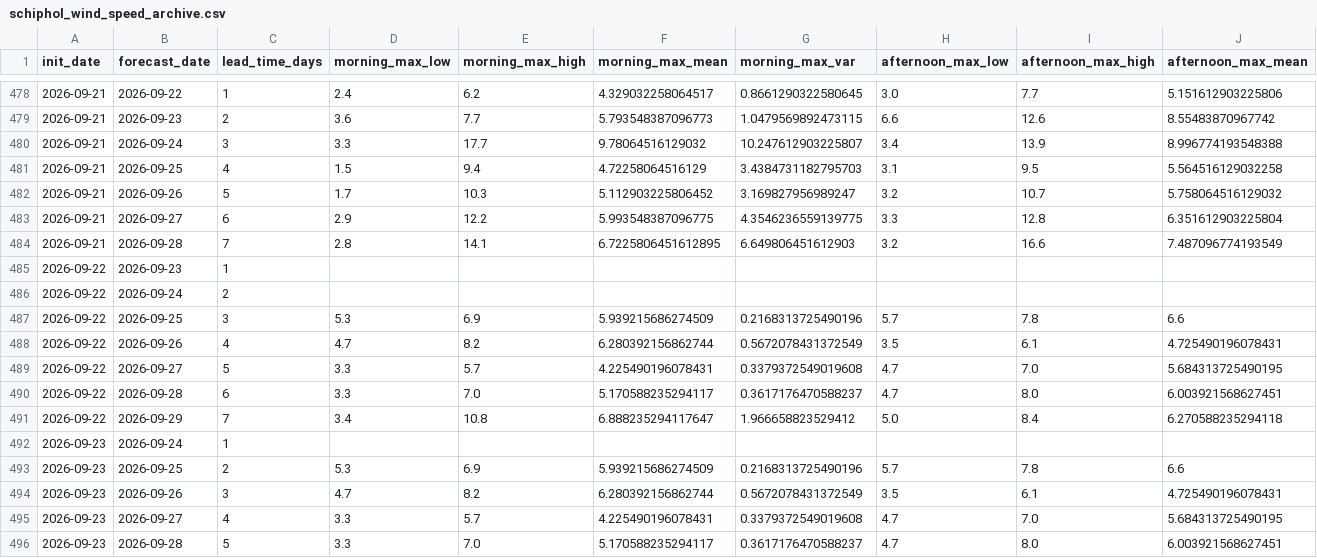
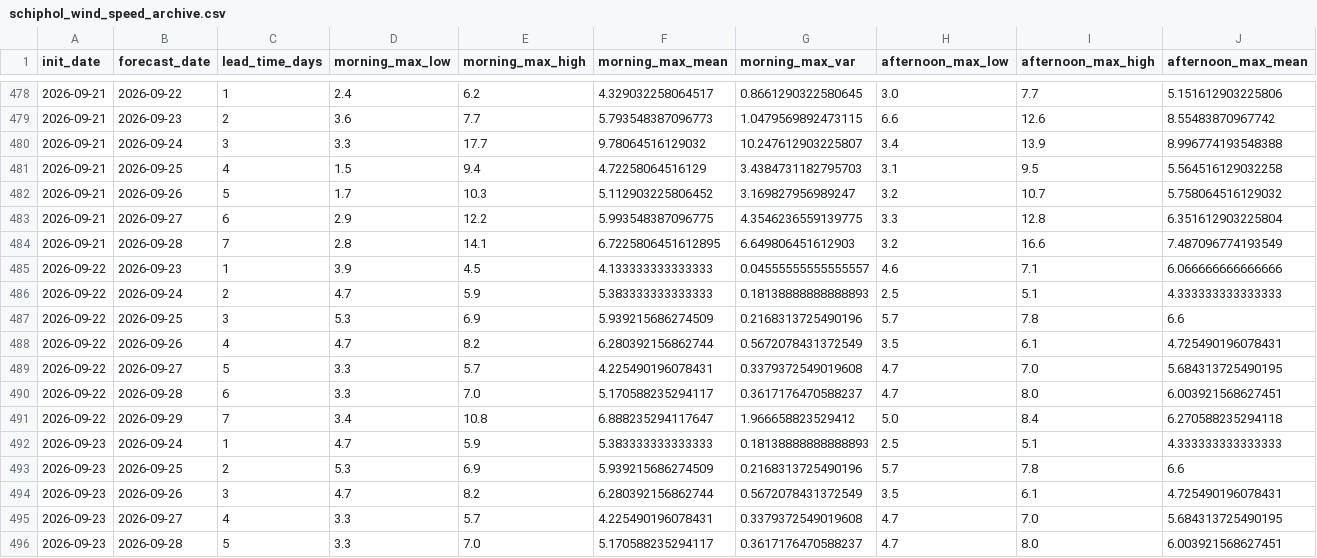
Before and after one commit to LorenzoBouman/NAO_forecasts, a CSV file: schiphol_wind_speed_archive.csv, drawn as a sheet; only a part is shown, gaps mark what is left out; removed rows and columns are numbered as before the commit, all else as after; rows hold the shown columns only; the diff names each change by its address in the sheet, - before the commit and + after, or states it on an @@ line.

```diff
--- a/schiphol_wind_speed_archive.csv
+++ b/schiphol_wind_speed_archive.csv
-row 485: 2026-09-22 | 2026-09-23 | 1
-row 486: 2026-09-22 | 2026-09-24 | 2
+row 485: 2026-09-22 | 2026-09-23 | 1 | 3.9 | 4.5 | 4.133333333333333 | 0.04555555555555557 | 4.6 | 7.1 | 6.066666666666666
+row 486: 2026-09-22 | 2026-09-24 | 2 | 4.7 | 5.9 | 5.383333333333333 | 0.18138888888888893 | 2.5 | 5.1 | 4.333333333333333
-row 492: 2026-09-23 | 2026-09-24 | 1
+row 492: 2026-09-23 | 2026-09-24 | 1 | 4.7 | 5.9 | 5.383333333333333 | 0.18138888888888893 | 2.5 | 5.1 | 4.333333333333333
```
Also changed, not shown: schiphol_temperature_archive.csv, schiphol_wind_direction_archive.csv.
